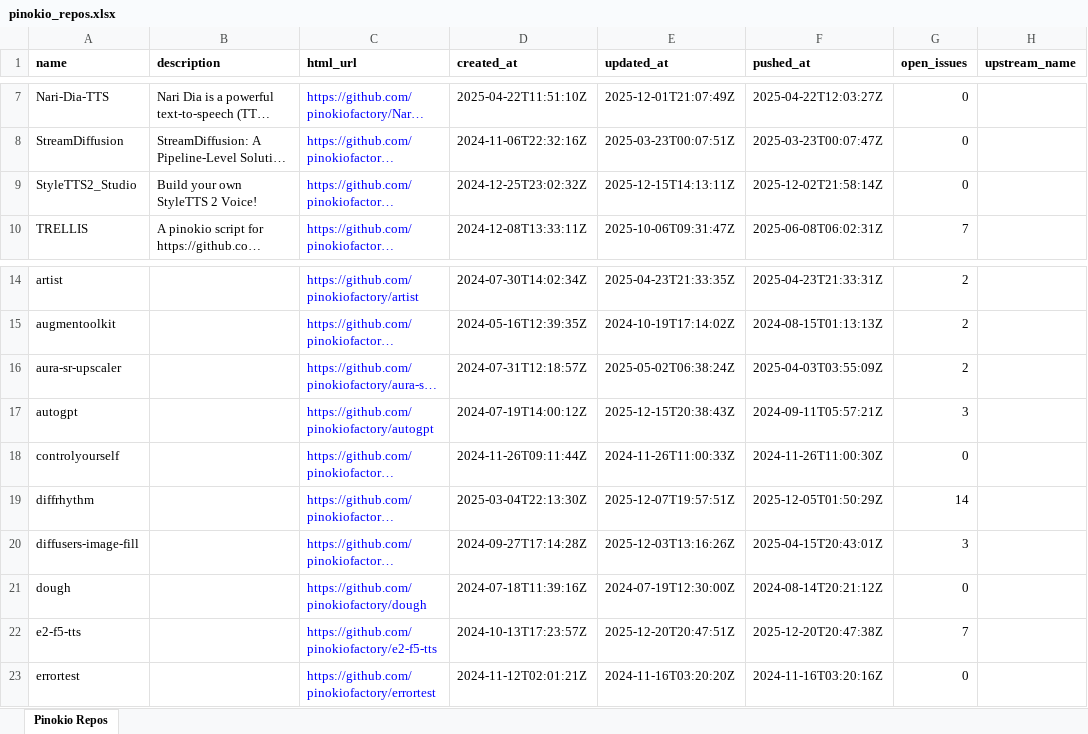
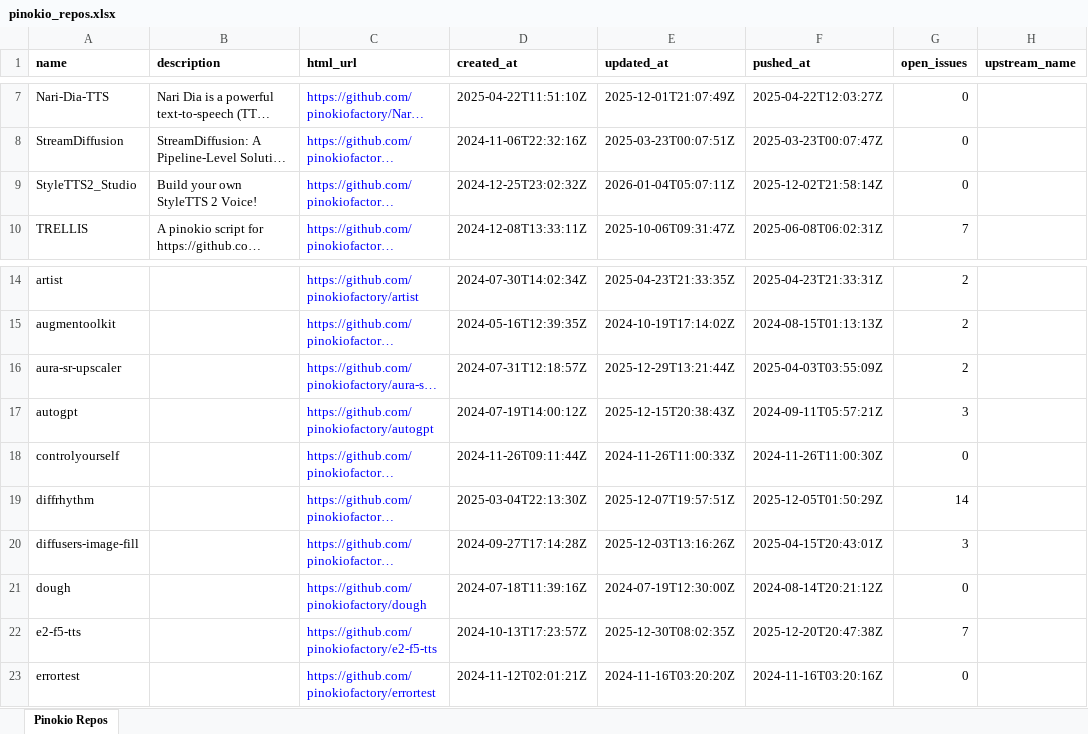
Before and after one commit to signosis/pinokio-website, an Excel workbook: pinokio_repos.xlsx, sheet Pinokio Repos, drawn as a sheet; only a part is shown, gaps mark what is left out; long unchanged cells end in …; values as stored, in another font and other column widths than the file's, no borders; the diff covers the shown part only; the diff names each change by its address in the sheet, - before the commit and + after, or states it on an @@ line.

```diff
--- a/pinokio_repos.xlsx (sheet Pinokio Repos)
+++ b/pinokio_repos.xlsx (sheet Pinokio Repos)
-E9 (updated_at): 2025-12-15T14:13:11Z
+E9 (updated_at): 2026-01-04T05:07:11Z
-E16 (updated_at): 2025-05-02T06:38:24Z
+E16 (updated_at): 2025-12-29T13:21:44Z
-E22 (updated_at): 2025-12-20T20:47:51Z
+E22 (updated_at): 2025-12-30T08:02:35Z
```
Also changed, not shown: 28 edited cells elsewhere in this sheet, 3 other files.
